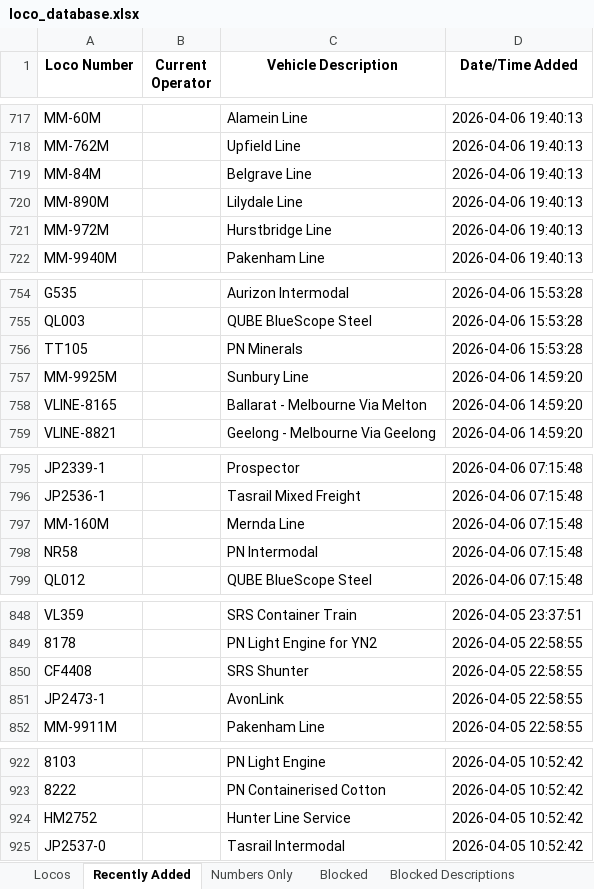
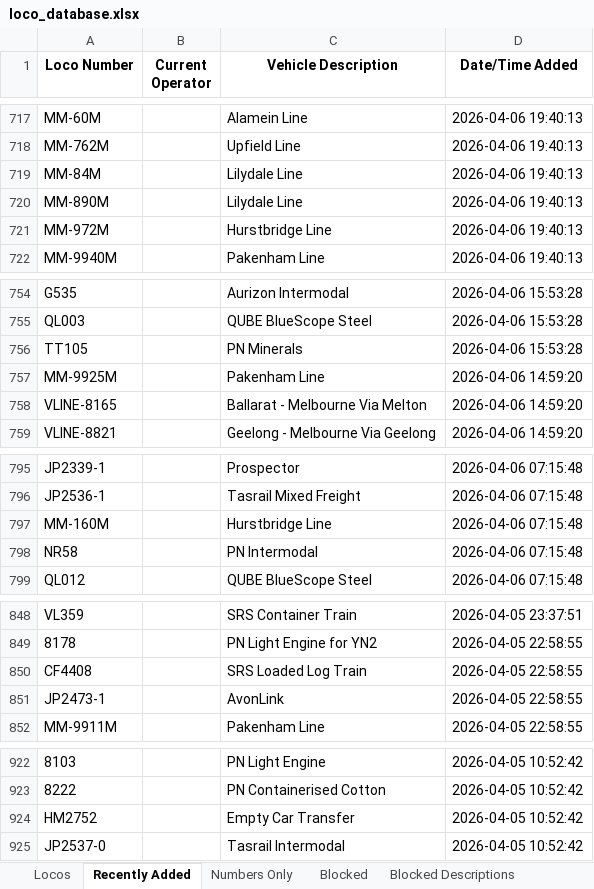
Before and after one commit to grahame21/railops-frontend, an Excel workbook: downloads/loco_database.xlsx, sheet Recently Added, drawn as a sheet; only a part is shown, gaps mark what is left out; values as stored, in another font and other column widths than the file's, no borders; the diff covers the shown part only; the diff names each change by its address in the sheet, - before the commit and + after, or states it on an @@ line.

```diff
--- a/downloads/loco_database.xlsx (sheet Recently Added)
+++ b/downloads/loco_database.xlsx (sheet Recently Added)
-C719 (Vehicle Description): Belgrave Line
+C719 (Vehicle Description): Lilydale Line
-C757 (Vehicle Description): Sunbury Line
+C757 (Vehicle Description): Pakenham Line
-C797 (Vehicle Description): Mernda Line
+C797 (Vehicle Description): Hurstbridge Line
-C850 (Vehicle Description): SRS Shunter
+C850 (Vehicle Description): SRS Loaded Log Train
-C924 (Vehicle Description): Hunter Line Service
+C924 (Vehicle Description): Empty Car Transfer
```
Also changed, not shown: 23 edited cells elsewhere in this sheet, sheet Locos, downloads/loco_numbers_only.xlsx, 3 other files.
